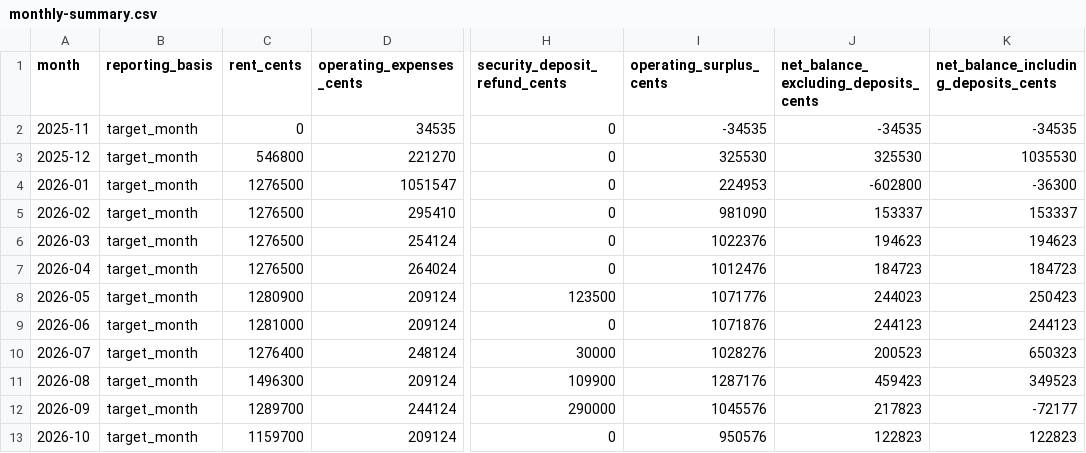
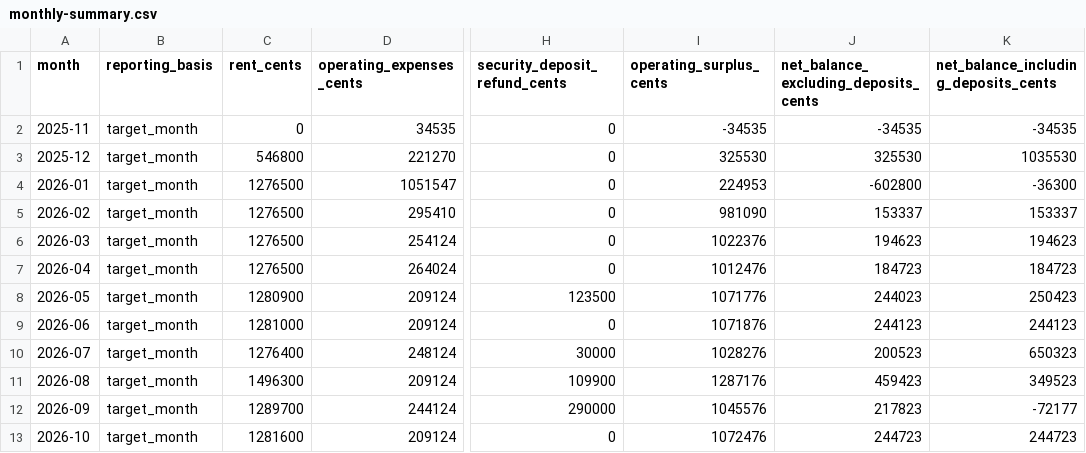
Before and after one commit to kangokseo/eqhomes, a CSV file: monthly-summary.csv, drawn as a sheet; only a part is shown, gaps mark what is left out; the diff names each change by its address in the sheet, - before the commit and + after, or states it on an @@ line.

```diff
--- a/monthly-summary.csv
+++ b/monthly-summary.csv
-C13 (rent_cents): 1159700
+C13 (rent_cents): 1281600
-I13 (operating_surplus_cents): 950576
+I13 (operating_surplus_cents): 1072476
-J13: 122823
+J13: 244723
-K13: 122823
+K13: 244723
```
Also changed, not shown: 2 other files.
